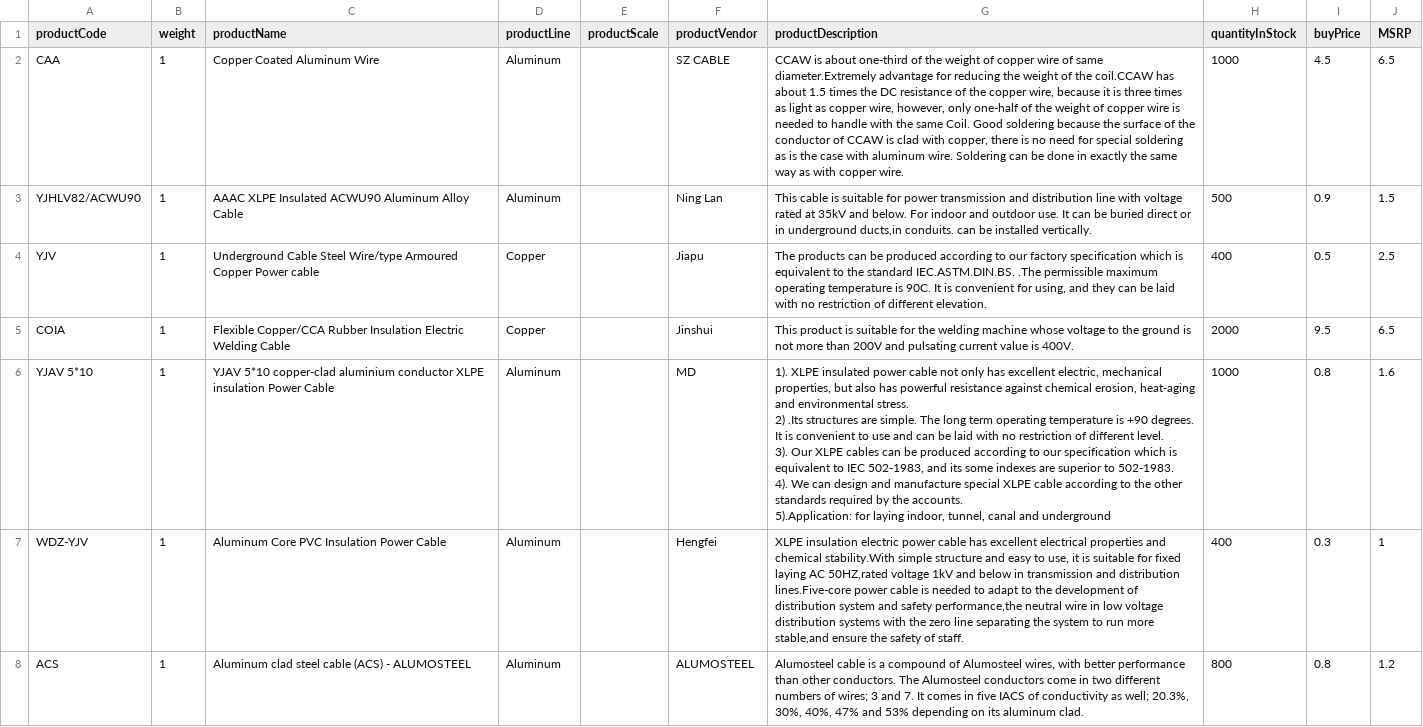
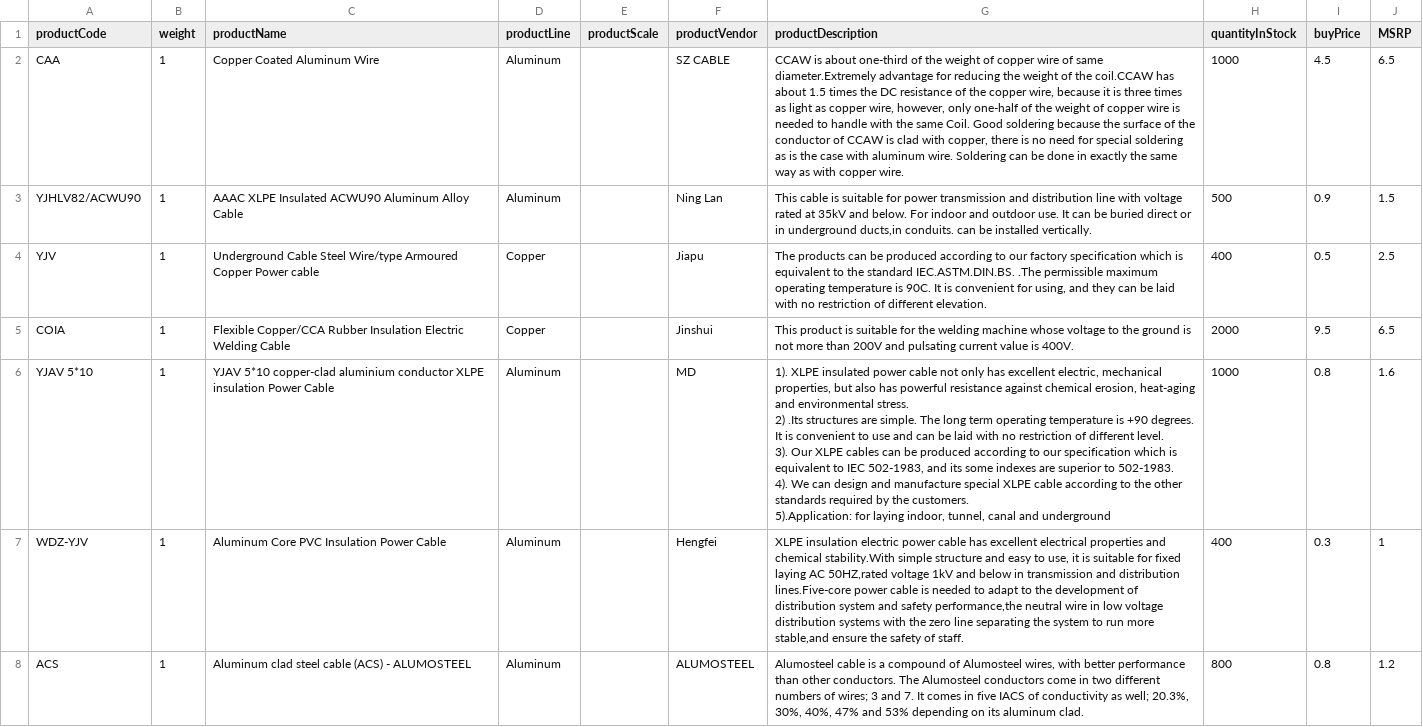
Before and after one commit to oroinc/orocommerce, a CSV file: src/OroB2B/Bundle/ProductBundle/Migrations/Data/Demo/ORM/data/products.csv, drawn as a sheet; only a part is shown.

Commit message:
BB-774: Rename Customers  - CR fixes

```diff
--- a/src/OroB2B/Bundle/ProductBundle/Migrations/Data/Demo/ORM/data/products.csv
+++ b/src/OroB2B/Bundle/ProductBundle/Migrations/Data/Demo/ORM/data/products.csv
@@ -5,7 +5,7 @@ YJV,1,Underground Cable Steel Wire/type Armoured Copper Power cable,Copper,,Jiap
 COIA,1,Flexible Copper/CCA Rubber Insulation Electric Welding Cable,Copper,,Jinshui,This product is suitable for the welding machine whose voltage to the ground is not more than 200V and pulsating current value is 400V.,2000,9.5,6.5
-YJAV 5*10,1,YJAV 5*10 copper-clad aluminium conductor XLPE insulation Power Cable,Aluminum,,MD,"1). XLPE insulated power cable not only has excellent electric, mechanical properties, but also has powerful resistance against chemical erosion, heat-aging and environmental stress.
-2) .Its structures are simple. The long term operating temperature is +90 degrees. It is convenient to use and can be laid with no restriction of different level.
-3). Our XLPE cables can be produced according to our specification which is equivalent to IEC 502-1983, and its some indexes are superior to 502-1983.
-4). We can design and manufacture special XLPE cable according to the other standards required by the accounts.
-5).Application: for laying indoor, tunnel, canal and underground",1000,0.8,1.6
+YJAV 5*10,1,YJAV 5*10 copper-clad aluminium conductor XLPE insulation Power Cable,Aluminum,,MD,"1). XLPE insulated power cable not only has excellent electric, mechanical properties, but also has powerful resistance against chemical erosion, heat-aging and environmental stress.
+2) .Its structures are simple. The long term operating temperature is +90 degrees. It is convenient to use and can be laid with no restriction of different level.
+3). Our XLPE cables can be produced according to our specification which is equivalent to IEC 502-1983, and its some indexes are superior to 502-1983.
+4). We can design and manufacture special XLPE cable according to the other standards required by the customers.
+5).Application: for laying indoor, tunnel, canal and underground",1000,0.8,1.6
 WDZ-YJV,1,Aluminum Core PVC Insulation Power Cable ,Aluminum,,Hengfei,"XLPE insulation electric power cable has excellent electrical properties and chemical stability.With simple structure and easy to use, it is suitable for fixed laying AC 50HZ,rated voltage 1kV and below in transmission and distribution lines.Five-core power cable is needed to adapt to the development of distribution system and safety performance,the neutral wire in low voltage distribution systems with the zero line separating the system to run more stable,and ensure the safety of staff.",400,0.3,1
```
Also changed, not shown: 36 other files.
